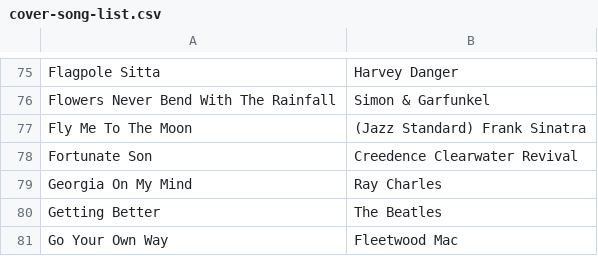
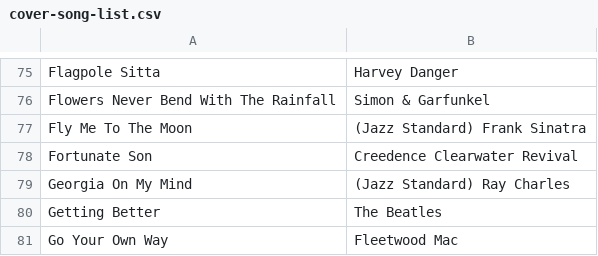
Before and after one commit to bronzehedwick/swiftglidden, a CSV file: static/files/cover-song-list.csv, drawn as a sheet; only a part is shown, gaps mark what is left out.

Commit message:
updated song list

```diff
--- a/static/files/cover-song-list.csv
+++ b/static/files/cover-song-list.csv
@@ -78,3 +78,3 @@ Fly Me To The Moon,(Jazz Standard) Frank Sinatra
 Fortunate Son,Creedence Clearwater Revival
-Georgia On My Mind,Ray Charles
+Georgia On My Mind,(Jazz Standard) Ray Charles
 Getting Better,The Beatles
```
